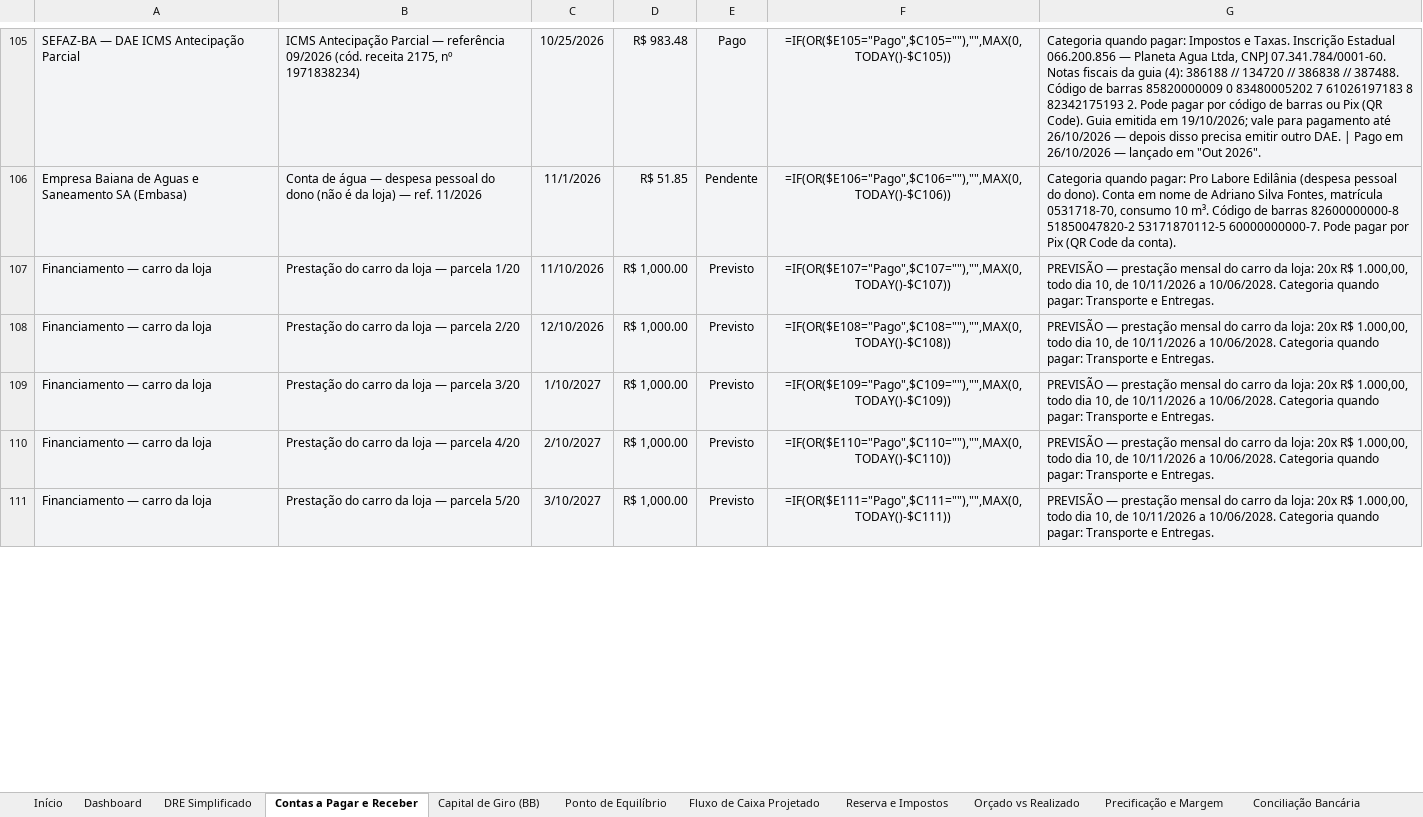
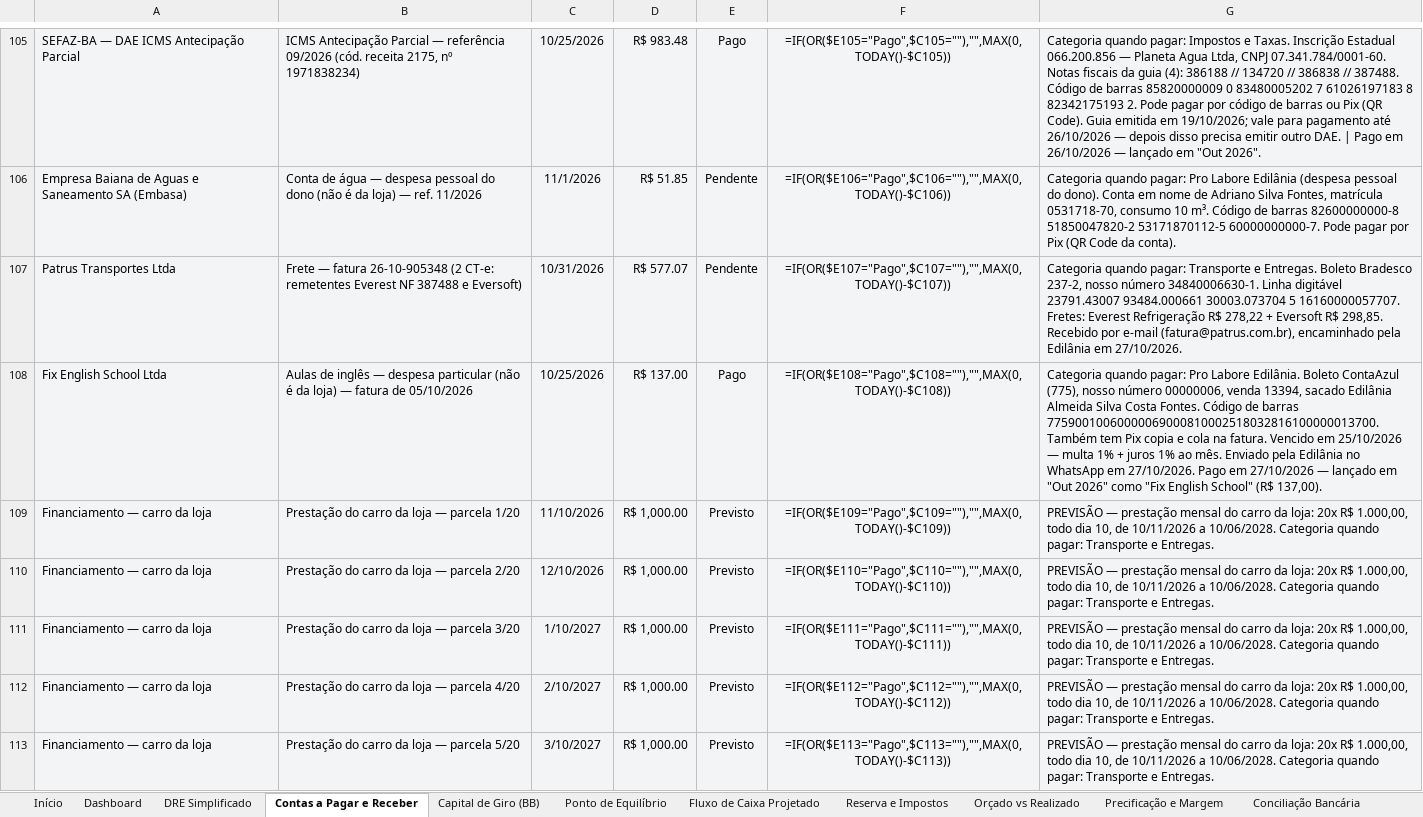
Before and after one commit to backupplanetaagua2025-hub/financeiro, an Excel workbook: Relatorio_Financeiro_2026.xlsx, sheet Contas a Pagar e Receber, drawn as a sheet; only a part is shown, gaps mark what is left out; values as stored, in another font and other column widths than the file's, no borders; formulas without a stored value are shown as written; addresses are those after the commit; the diff covers the shown part only; the diff names each change by its address in the sheet, - before the commit and + after, or states it on an @@ line.

Commit message:
Atualizacao do painel - 27/10/2026 17:47

```diff
--- a/Relatorio_Financeiro_2026.xlsx (sheet Contas a Pagar e Receber)
+++ b/Relatorio_Financeiro_2026.xlsx (sheet Contas a Pagar e Receber)
+row 107: Patrus Transportes Ltda | Frete — fatura 26-10-905348 (2 CT-e: remetentes Everest NF 387488 e Eversoft) | 10/31/2026 | R$ 577.07 | Pendente | =IF(OR($E107="Pago",$C107=""),"",MAX(0,TODAY()-$C107)) | Categoria quando pagar: Transporte e Entregas. Boleto Bradesco 237-2, nosso número 34840006630-1. Linha digitável 23791.43007 93484.000661 30003.073704 5 16160000057707. Fretes: Everest Refrigeração R$ 278,22 + Eversoft R$ 298,85. Recebido por e-mail (fatura@patrus.com.br), encaminhado pela Edilânia em 27/10/2026.
+row 108: Fix English School Ltda | Aulas de inglês — despesa particular (não é da loja) — fatura de 05/10/2026 | 10/25/2026 | R$ 137.00 | Pago | =IF(OR($E108="Pago",$C108=""),"",MAX(0,TODAY()-$C108)) | Categoria quando pagar: Pro Labore Edilânia. Boleto ContaAzul (775), nosso número 00000006, venda 13394, sacado Edilânia Almeida Silva Costa Fontes. Código de barras 77590010060000069000810002518032816100000013700. Também tem Pix copia e cola na fatura. Vencido em 25/10/2026 — multa 1% + juros 1% ao mês. Enviado pela Edilânia no WhatsApp em 27/10/2026. Pago em 27/10/2026 — lançado em "Out 2026" como "Fix English School" (R$ 137,00).
-F109: =IF(OR($E107="Pago",$C107=""),"",MAX(0,TODAY()-$C107))
+F109: =IF(OR($E109="Pago",$C109=""),"",MAX(0,TODAY()-$C109))
-F110: =IF(OR($E108="Pago",$C108=""),"",MAX(0,TODAY()-$C108))
+F110: =IF(OR($E110="Pago",$C110=""),"",MAX(0,TODAY()-$C110))
-F111: =IF(OR($E109="Pago",$C109=""),"",MAX(0,TODAY()-$C109))
+F111: =IF(OR($E111="Pago",$C111=""),"",MAX(0,TODAY()-$C111))
-F112: =IF(OR($E110="Pago",$C110=""),"",MAX(0,TODAY()-$C110))
+F112: =IF(OR($E112="Pago",$C112=""),"",MAX(0,TODAY()-$C112))
-F113: =IF(OR($E111="Pago",$C111=""),"",MAX(0,TODAY()-$C111))
+F113: =IF(OR($E113="Pago",$C113=""),"",MAX(0,TODAY()-$C113))
```
Also changed, not shown: 2 added rows, 2 removed rows and 88 edited cells elsewhere in this sheet, sheet Out 2026.
